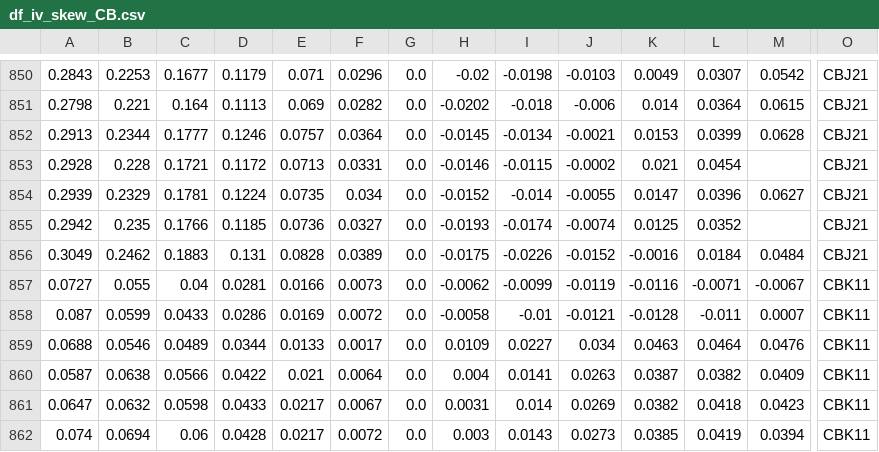
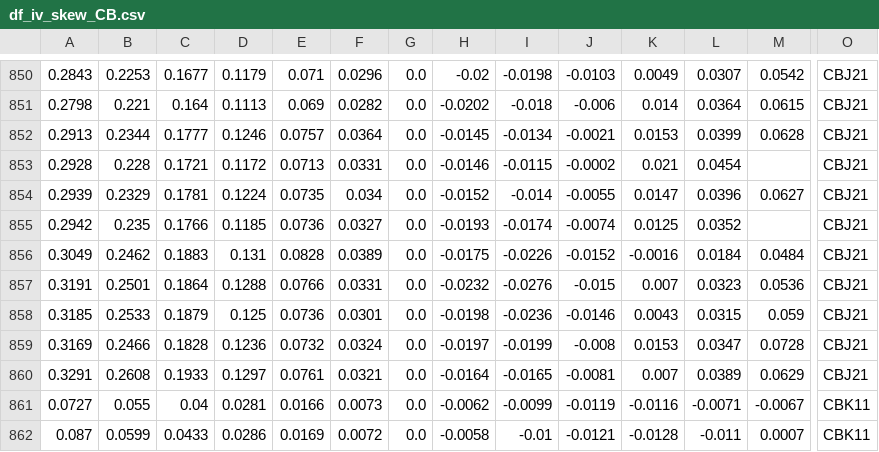
Before and after one commit to bgithub1/dashgrid, a CSV file: dashgrid/df_iv_skew_CB.csv, drawn as a sheet; only a part is shown, gaps mark what is left out; the shorter side is filled out with more unchanged rows; rows hold the shown columns only; the diff names each change by its address in the sheet, - before the commit and + after, or states it on an @@ line.

```diff
--- a/dashgrid/df_iv_skew_CB.csv
+++ b/dashgrid/df_iv_skew_CB.csv
+row 857: 0.3191 | 0.2501 | 0.1864 | 0.1288 | 0.0766 | 0.0331 | 0.0 | -0.0232 | -0.0276 | -0.015 | 0.007 | 0.0323 | 0.0536 | CBJ21
+row 858: 0.3185 | 0.2533 | 0.1879 | 0.125 | 0.0736 | 0.0301 | 0.0 | -0.0198 | -0.0236 | -0.0146 | 0.0043 | 0.0315 | 0.059 | CBJ21
+row 859: 0.3169 | 0.2466 | 0.1828 | 0.1236 | 0.0732 | 0.0324 | 0.0 | -0.0197 | -0.0199 | -0.008 | 0.0153 | 0.0347 | 0.0728 | CBJ21
+row 860: 0.3291 | 0.2608 | 0.1933 | 0.1297 | 0.0761 | 0.0321 | 0.0 | -0.0164 | -0.0165 | -0.0081 | 0.007 | 0.0389 | 0.0629 | CBJ21
```
Also changed, not shown: dashgrid/df_cash_futures_CL.csv, dashgrid/df_cash_futures_ES.csv, 9 other files.
